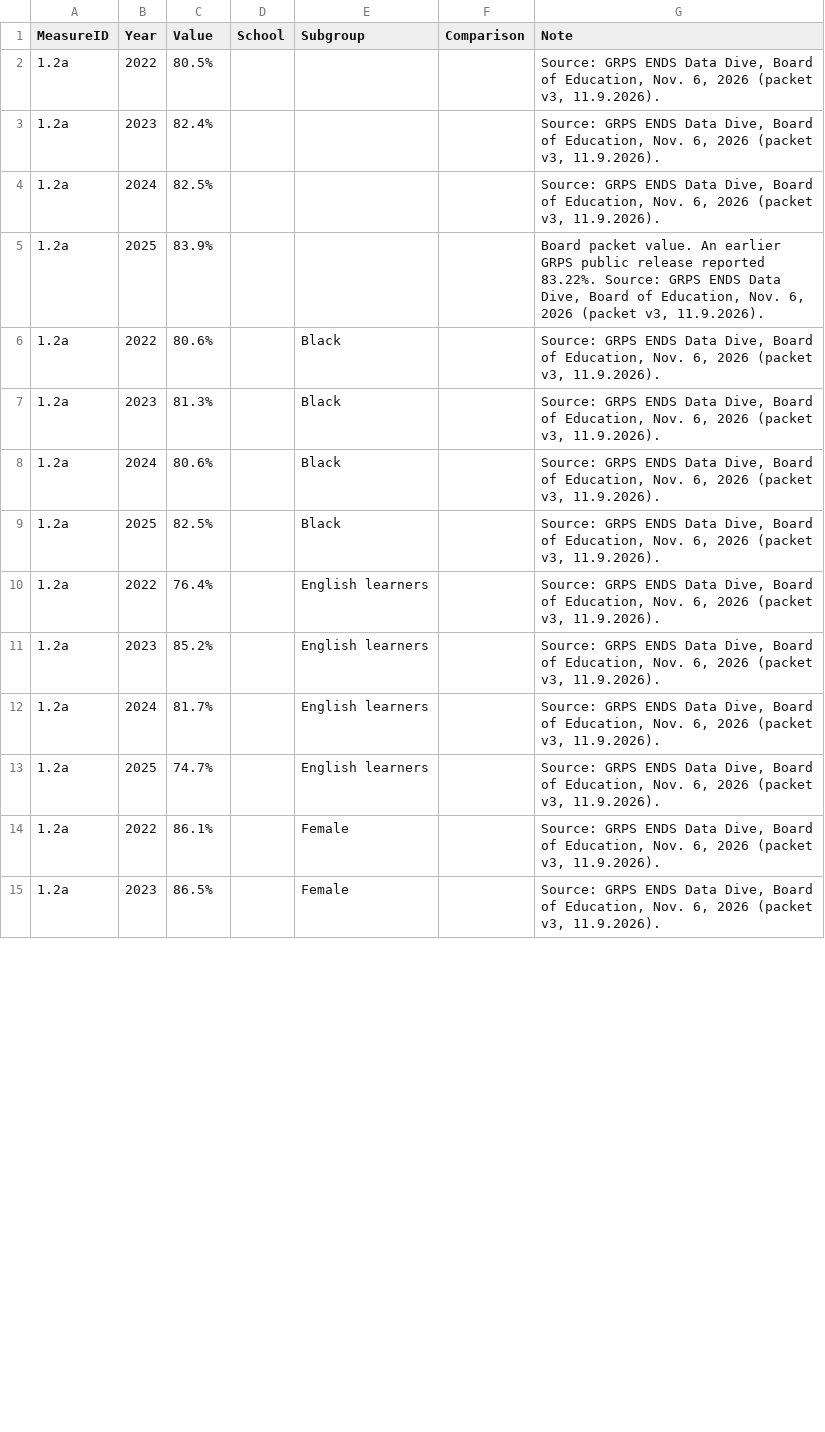
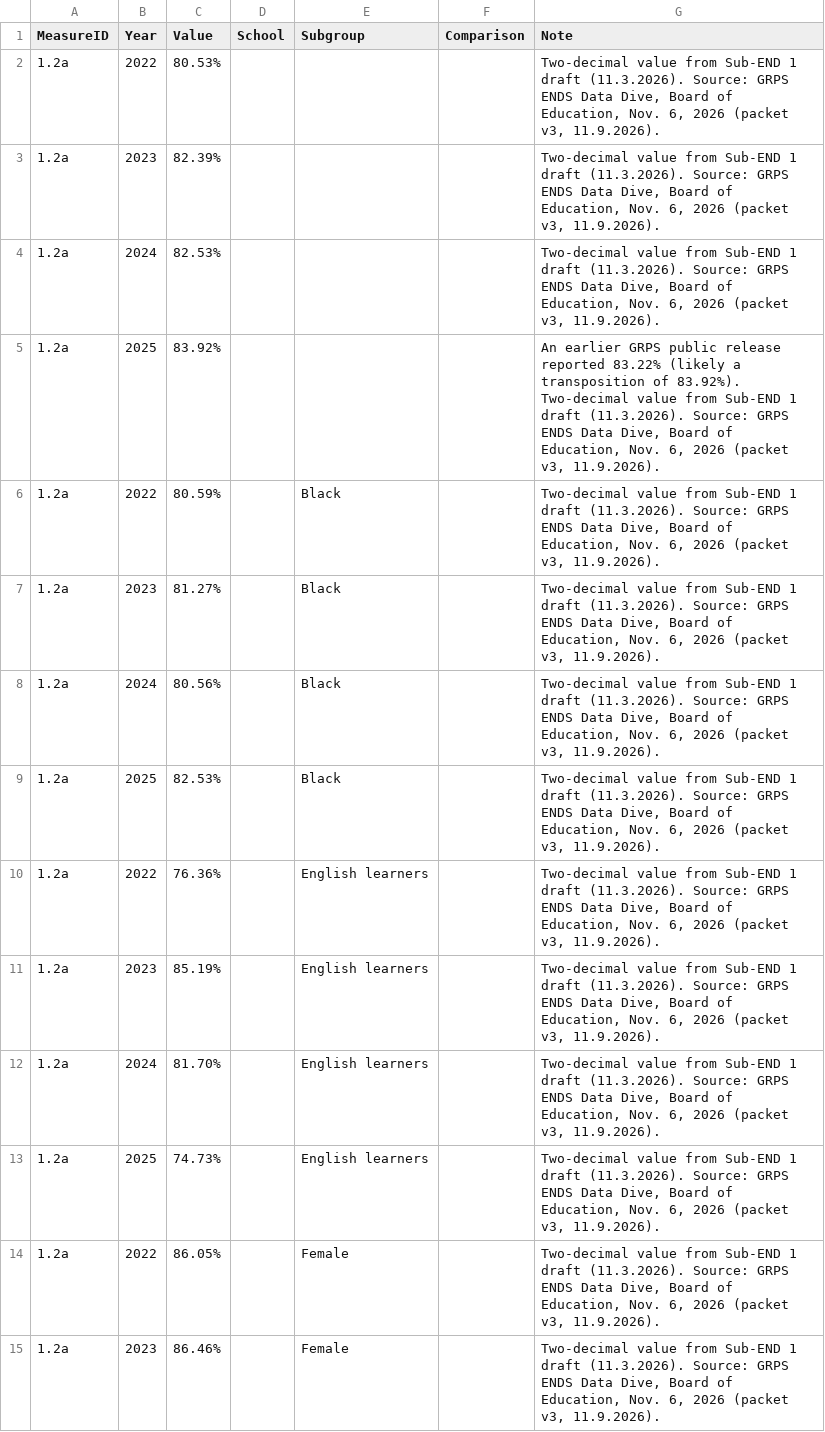
Before and after one commit to melatkins2-ops/grps-ends-dashboard, a CSV file: data/results.csv, drawn as a sheet; only a part is shown; the diff covers the shown part only.

```diff
--- a/data/results.csv
+++ b/data/results.csv
@@ -1,15 +1,15 @@
 MeasureID,Year,Value,School,Subgroup,Comparison,Note
-1.2a,2022,80.5%,,,,"Source: GRPS ENDS Data Dive, Board of Education, Nov. 6, 2026 (packet v3, 11.9.2026)."
-1.2a,2023,82.4%,,,,"Source: GRPS ENDS Data Dive, Board of Education, Nov. 6, 2026 (packet v3, 11.9.2026)."
-1.2a,2024,82.5%,,,,"Source: GRPS ENDS Data Dive, Board of Education, Nov. 6, 2026 (packet v3, 11.9.2026)."
-1.2a,2025,83.9%,,,,"Board packet value. An earlier GRPS public release reported 83.22%. Source: GRPS ENDS Data Dive, Board of Education, Nov. 6, 2026 (packet v3, 11.9.2026)."
-1.2a,2022,80.6%,,Black,,"Source: GRPS ENDS Data Dive, Board of Education, Nov. 6, 2026 (packet v3, 11.9.2026)."
-1.2a,2023,81.3%,,Black,,"Source: GRPS ENDS Data Dive, Board of Education, Nov. 6, 2026 (packet v3, 11.9.2026)."
-1.2a,2024,80.6%,,Black,,"Source: GRPS ENDS Data Dive, Board of Education, Nov. 6, 2026 (packet v3, 11.9.2026)."
-1.2a,2025,82.5%,,Black,,"Source: GRPS ENDS Data Dive, Board of Education, Nov. 6, 2026 (packet v3, 11.9.2026)."
-1.2a,2022,76.4%,,English learners,,"Source: GRPS ENDS Data Dive, Board of Education, Nov. 6, 2026 (packet v3, 11.9.2026)."
-1.2a,2023,85.2%,,English learners,,"Source: GRPS ENDS Data Dive, Board of Education, Nov. 6, 2026 (packet v3, 11.9.2026)."
-1.2a,2024,81.7%,,English learners,,"Source: GRPS ENDS Data Dive, Board of Education, Nov. 6, 2026 (packet v3, 11.9.2026)."
-1.2a,2025,74.7%,,English learners,,"Source: GRPS ENDS Data Dive, Board of Education, Nov. 6, 2026 (packet v3, 11.9.2026)."
-1.2a,2022,86.1%,,Female,,"Source: GRPS ENDS Data Dive, Board of Education, Nov. 6, 2026 (packet v3, 11.9.2026)."
-1.2a,2023,86.5%,,Female,,"Source: GRPS ENDS Data Dive, Board of Education, Nov. 6, 2026 (packet v3, 11.9.2026)."
+1.2a,2022,80.53%,,,,"Two-decimal value from Sub-END 1 draft (11.3.2026). Source: GRPS ENDS Data Dive, Board of Education, Nov. 6, 2026 (packet v3, 11.9.2026)."
+1.2a,2023,82.39%,,,,"Two-decimal value from Sub-END 1 draft (11.3.2026). Source: GRPS ENDS Data Dive, Board of Education, Nov. 6, 2026 (packet v3, 11.9.2026)."
+1.2a,2024,82.53%,,,,"Two-decimal value from Sub-END 1 draft (11.3.2026). Source: GRPS ENDS Data Dive, Board of Education, Nov. 6, 2026 (packet v3, 11.9.2026)."
+1.2a,2025,83.92%,,,,"An earlier GRPS public release reported 83.22% (likely a transposition of 83.92%). Two-decimal value from Sub-END 1 draft (11.3.2026). Source: GRPS ENDS Data Dive, Board of Education, Nov. 6, 2026 (packet v3, 11.9.2026)."
+1.2a,2022,80.59%,,Black,,"Two-decimal value from Sub-END 1 draft (11.3.2026). Source: GRPS ENDS Data Dive, Board of Education, Nov. 6, 2026 (packet v3, 11.9.2026)."
+1.2a,2023,81.27%,,Black,,"Two-decimal value from Sub-END 1 draft (11.3.2026). Source: GRPS ENDS Data Dive, Board of Education, Nov. 6, 2026 (packet v3, 11.9.2026)."
+1.2a,2024,80.56%,,Black,,"Two-decimal value from Sub-END 1 draft (11.3.2026). Source: GRPS ENDS Data Dive, Board of Education, Nov. 6, 2026 (packet v3, 11.9.2026)."
+1.2a,2025,82.53%,,Black,,"Two-decimal value from Sub-END 1 draft (11.3.2026). Source: GRPS ENDS Data Dive, Board of Education, Nov. 6, 2026 (packet v3, 11.9.2026)."
+1.2a,2022,76.36%,,English learners,,"Two-decimal value from Sub-END 1 draft (11.3.2026). Source: GRPS ENDS Data Dive, Board of Education, Nov. 6, 2026 (packet v3, 11.9.2026)."
+1.2a,2023,85.19%,,English learners,,"Two-decimal value from Sub-END 1 draft (11.3.2026). Source: GRPS ENDS Data Dive, Board of Education, Nov. 6, 2026 (packet v3, 11.9.2026)."
+1.2a,2024,81.70%,,English learners,,"Two-decimal value from Sub-END 1 draft (11.3.2026). Source: GRPS ENDS Data Dive, Board of Education, Nov. 6, 2026 (packet v3, 11.9.2026)."
+1.2a,2025,74.73%,,English learners,,"Two-decimal value from Sub-END 1 draft (11.3.2026). Source: GRPS ENDS Data Dive, Board of Education, Nov. 6, 2026 (packet v3, 11.9.2026)."
+1.2a,2022,86.05%,,Female,,"Two-decimal value from Sub-END 1 draft (11.3.2026). Source: GRPS ENDS Data Dive, Board of Education, Nov. 6, 2026 (packet v3, 11.9.2026)."
+1.2a,2023,86.46%,,Female,,"Two-decimal value from Sub-END 1 draft (11.3.2026). Source: GRPS ENDS Data Dive, Board of Education, Nov. 6, 2026 (packet v3, 11.9.2026)."
```
Also changed, not shown: 52 edited cells elsewhere in this file, data/measures.csv.
